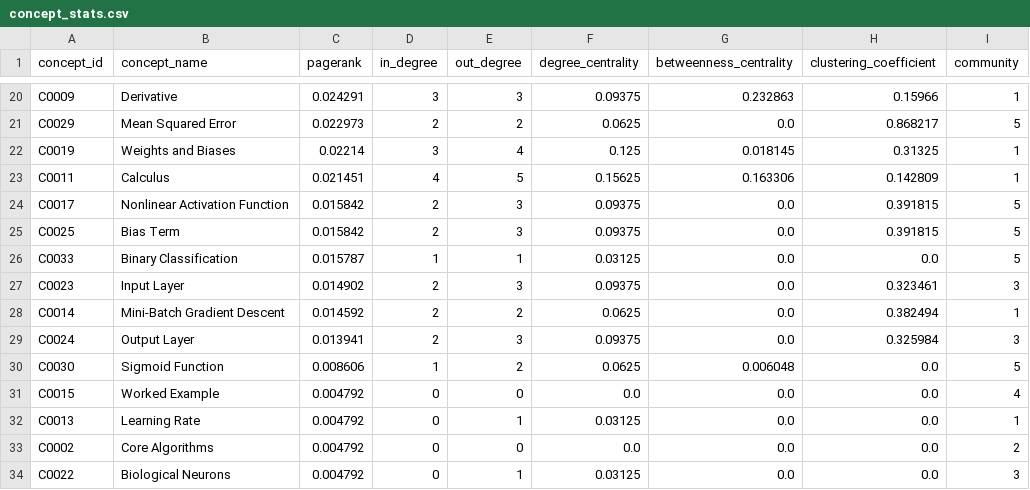
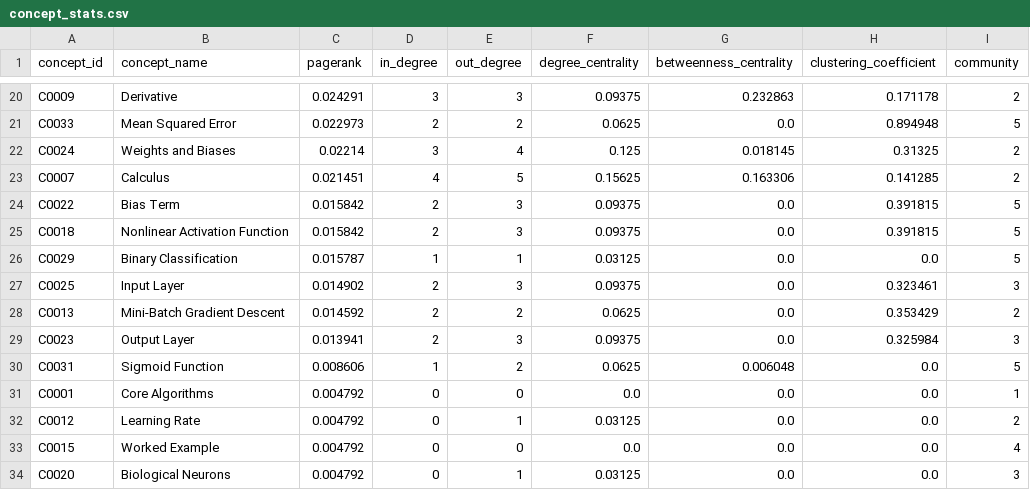
Before and after one commit to thegreatvoid/LearnKG, a CSV file: data_output/cureus/concept_stats.csv, drawn as a sheet; only a part is shown, gaps mark what is left out; removed rows and columns are numbered as before the commit, all else as after; the diff covers the shown part only; the diff names each change by its address in the sheet, - before the commit and + after, or states it on an @@ line.

```diff
--- a/data_output/cureus/concept_stats.csv
+++ b/data_output/cureus/concept_stats.csv
-H20 (clustering_coefficient): 0.15966
+H20 (clustering_coefficient): 0.171178
-I20 (community): 1
+I20 (community): 2
-A21 (concept_id): C0029
+A21 (concept_id): C0033
-H21 (clustering_coefficient): 0.868217
+H21 (clustering_coefficient): 0.894948
-A22 (concept_id): C0019
+A22 (concept_id): C0024
-I22:I23 (community): 1
+I22:I23 (community): 2
-A23 (concept_id): C0011
+A23 (concept_id): C0007
-H23 (clustering_coefficient): 0.142809
+H23 (clustering_coefficient): 0.141285
-A24 (concept_id): C0017
+A24 (concept_id): C0022
-B24 (concept_name): Nonlinear Activation Function
+B24 (concept_name): Bias Term
-A25 (concept_id): C0025
+A25 (concept_id): C0018
-B25 (concept_name): Bias Term
+B25 (concept_name): Nonlinear Activation Function
-A26 (concept_id): C0033
+A26 (concept_id): C0029
-A27 (concept_id): C0023
+A27 (concept_id): C0025
-A28 (concept_id): C0014
+A28 (concept_id): C0013
-H28 (clustering_coefficient): 0.382494
+H28 (clustering_coefficient): 0.353429
-I28 (community): 1
+I28 (community): 2
-A29 (concept_id): C0024
+A29 (concept_id): C0023
-A30 (concept_id): C0030
+A30 (concept_id): C0031
+row 31: C0001 | Core Algorithms | 0.004792 | 0 | 0 | 0.0 | 0.0 | 0.0 | 1
+row 32: C0012 | Learning Rate | 0.004792 | 0 | 1 | 0.03125 | 0.0 | 0.0 | 2
-row 32: C0013 | Learning Rate | 0.004792 | 0 | 1 | 0.03125 | 0.0 | 0.0 | 1
-row 33: C0002 | Core Algorithms | 0.004792 | 0 | 0 | 0.0 | 0.0 | 0.0 | 2
-A34 (concept_id): C0022
+A34 (concept_id): C0020
```
Also changed, not shown: 1 added row, 1 removed row and 33 edited cells elsewhere in this file, data_output/cureus/concepts.csv, data_output/cureus/relations.csv, 14 other files.
